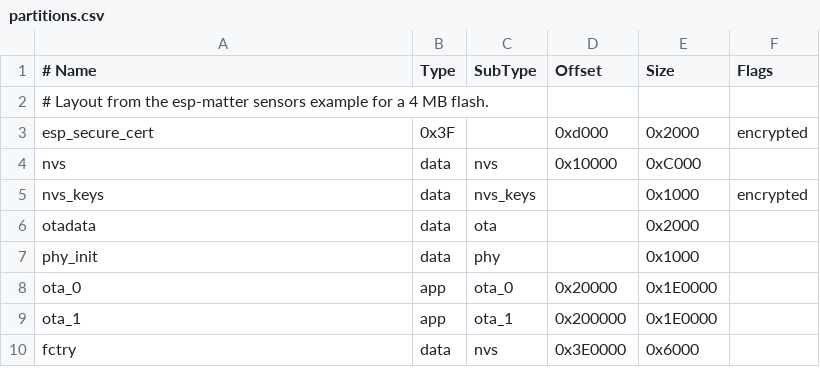
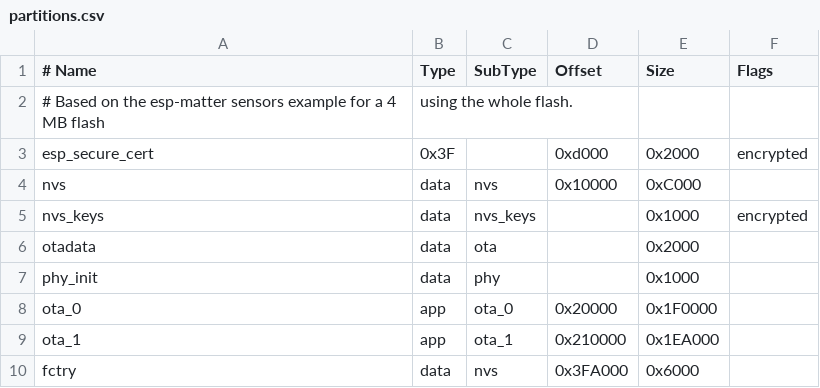
Before and after one commit to vmihda/matter-air-quality-sensor, a CSV file: firmware/partitions.csv, drawn as a sheet.

Commit message:
feat: add device web page, settings, updates, S3 test build and ENS160
Combines these steps, whose intermediate device page was not in Ukrainian yet:
- feat: add device web page, settings, updates and service console
- fix: make firmware confirmation and runtime setting changes safe
- chore: build the demo firmware for an ESP32-S3 test board
- feat: add ENS160 VOC, PM1 and PM10, remove contact sensors, redo device page

```diff
--- a/firmware/partitions.csv
+++ b/firmware/partitions.csv
@@ -1,3 +1,3 @@
 # Name,   Type, SubType, Offset,  Size, Flags
-# Layout from the esp-matter sensors example for a 4 MB flash.
+# Based on the esp-matter sensors example for a 4 MB flash, using the whole flash.
 esp_secure_cert,  0x3F, ,0xd000,    0x2000, encrypted
@@ -7,4 +7,4 @@ otadata,  data, ota,     ,          0x2000
 phy_init, data, phy,     ,          0x1000,
-ota_0,    app,  ota_0,   0x20000,   0x1E0000,
-ota_1,    app,  ota_1,   0x200000,  0x1E0000,
-fctry,    data, nvs,     0x3E0000,  0x6000
+ota_0,    app,  ota_0,   0x20000,   0x1F0000,
+ota_1,    app,  ota_1,   0x210000,  0x1EA000,
+fctry,    data, nvs,     0x3FA000,  0x6000
```
Also changed, not shown: 49 other files.
